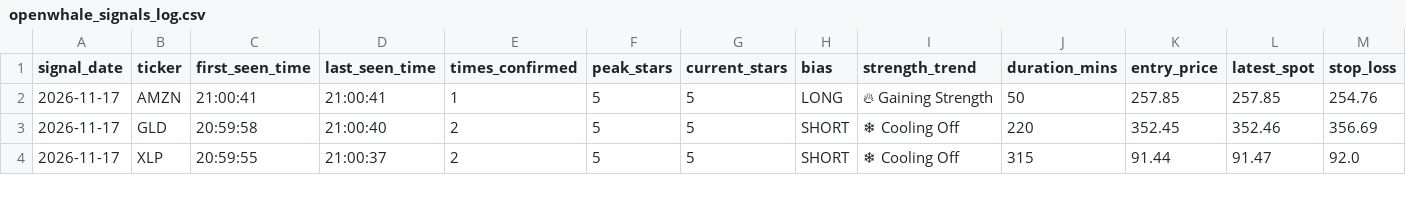
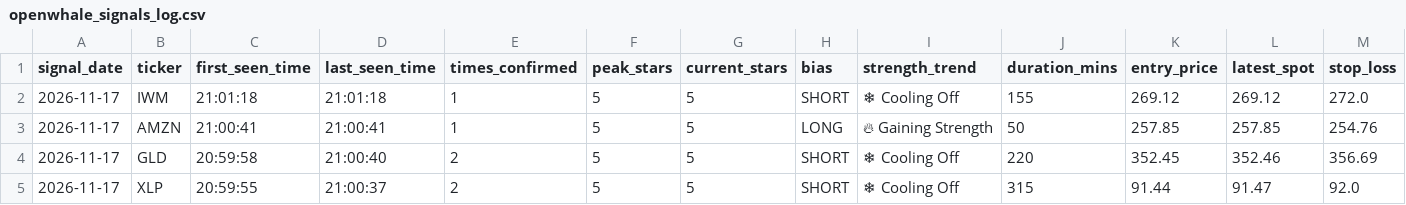
Before and after one commit to Shankar-Lakshminarayanan/OpenWhale, a CSV file: openwhale_signals_log.csv, drawn as a sheet; only a part is shown; rows hold the shown columns only; the diff names each change by its address in the sheet, - before the commit and + after, or states it on an @@ line.

Commit message:
Auto-log 5-Star setup (openwhale_signals_log.csv) [2026-11-17 21:01:21]

```diff
--- a/openwhale_signals_log.csv
+++ b/openwhale_signals_log.csv
+row 2: 2026-11-17 | IWM | 21:01:18 | 21:01:18 | 1 | 5 | 5 | SHORT | ❄ Cooling Off | 155 | 269.12 | 269.12 | 272.0
```
